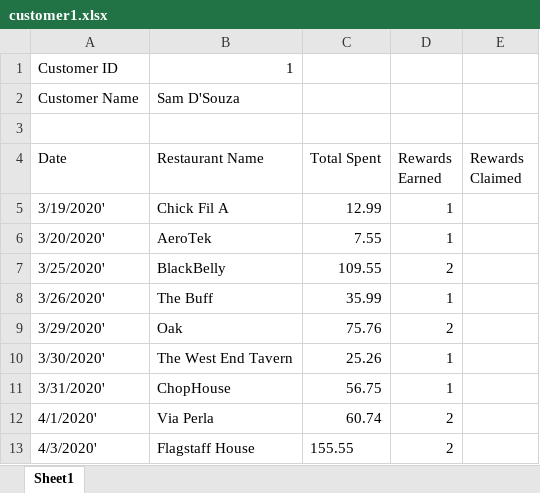
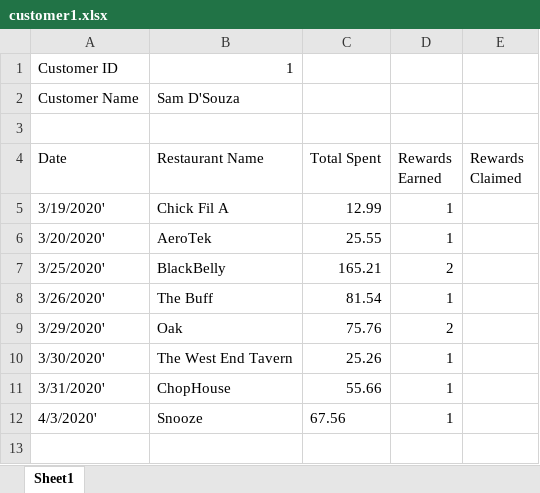
Before and after one commit to samdsouza/EatUp, an Excel workbook: customer1.xlsx, sheet Sheet1, drawn as a sheet; values as stored, in another font and other column widths than the file's, no borders; removed rows and columns are numbered as before the commit, all else as after; the diff names each change by its address in the sheet, - before the commit and + after, or states it on an @@ line.

Commit message:
Finished Customer side

```diff
--- a/customer1.xlsx (sheet Sheet1)
+++ b/customer1.xlsx (sheet Sheet1)
-C6 (Total Spent): 7.55
+C6 (Total Spent): 25.55
-C7 (Total Spent): 109.55
+C7 (Total Spent): 165.21
-C8 (Total Spent): 35.99
+C8 (Total Spent): 81.54
-C11 (Total Spent): 56.75
+C11 (Total Spent): 55.66
-row 12: 4/1/2020' | Via Perla | 60.74 | 2
-B12 (Restaurant Name): Flagstaff House
+B12 (Restaurant Name): Snooze
-C12 (Total Spent): 155.55
+C12 (Total Spent): 67.56
-D12 (Rewards Earned): 2
+D12 (Rewards Earned): 1
```
Also changed, not shown: 1 other file.
